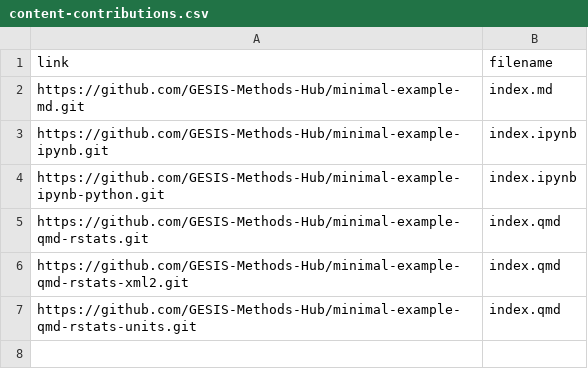
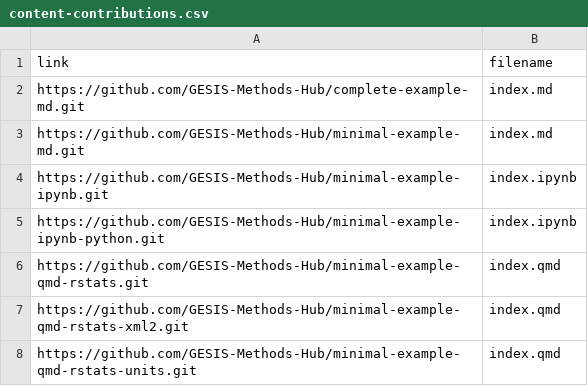
Before and after one commit to GESIS-Methods-Hub/andrew, a CSV file: demo/content-contributions.csv, drawn as a sheet; the diff names each change by its address in the sheet, - before the commit and + after, or states it on an @@ line.

```diff
--- a/demo/content-contributions.csv
+++ b/demo/content-contributions.csv
+row 2: https://github.com/GESIS-Methods-Hub/complete-example-md.git | index.md
```
Also changed, not shown: demo/zettelkasten.csv.
